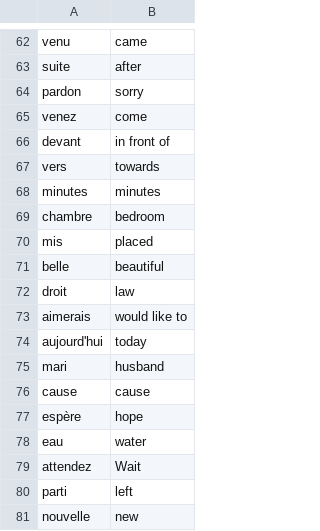
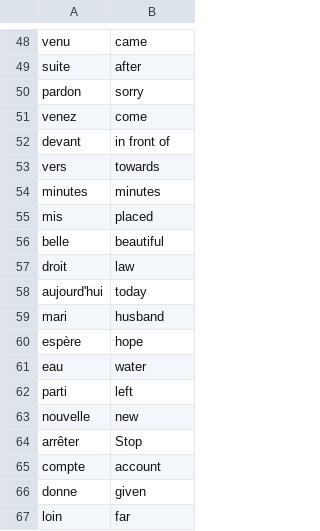
Before and after one commit to iightbulb/flash-cards, a CSV file: data/words_to_learn.csv, drawn as a sheet; only a part is shown, gaps mark what is left out; the shorter side is filled out with more unchanged rows; the diff covers the shown part only.

Commit message:
changes

```diff
--- a/data/words_to_learn.csv
+++ b/data/words_to_learn.csv
@@ -68,3 +54,2 @@ vers,towards
 minutes,minutes
-chambre,bedroom
 mis,placed
@@ -72,9 +57,6 @@ belle,beautiful
 droit,law
-aimerais,would like to
 aujourd'hui,today
 mari,husband
-cause,cause
 espère,hope
 eau,water
-attendez,Wait
 parti,left
```
Also changed, not shown: 19 removed rows elsewhere in this file.
